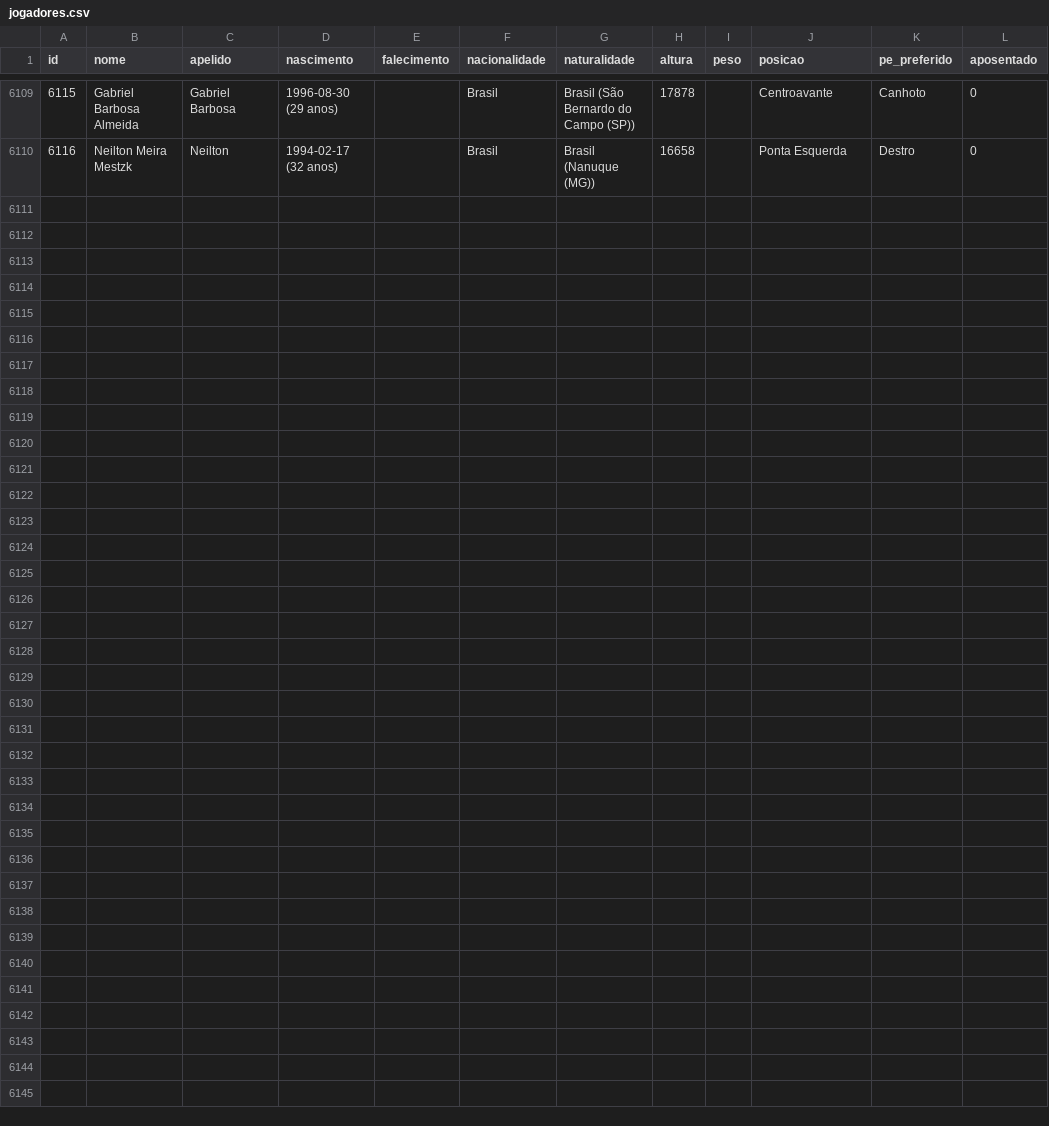
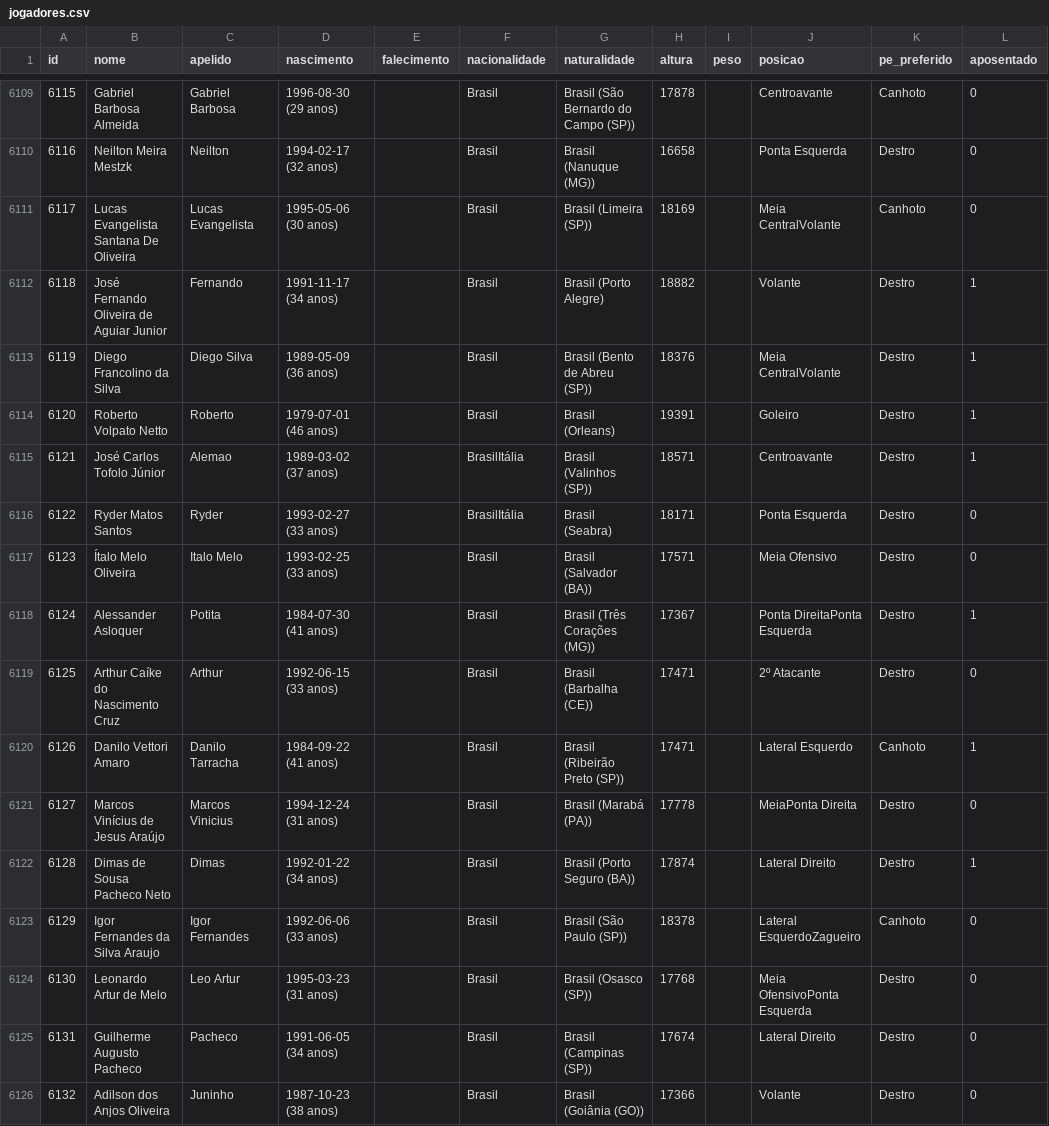
Before and after one commit to shinzatokazuya/kamusari, a CSV file: novo_bd1971_robusto/output_csvs/jogadores.csv, drawn as a sheet; only a part is shown, gaps mark what is left out; the diff names each change by its address in the sheet, - before the commit and + after, or states it on an @@ line.

```diff
--- a/novo_bd1971_robusto/output_csvs/jogadores.csv
+++ b/novo_bd1971_robusto/output_csvs/jogadores.csv
+row 6111: 6117 | Lucas Evangelista Santana De Oliveira | Lucas Evangelista | 1995-05-06 (30 anos) |  | Brasil | Brasil (Limeira (SP)) | 18169 |  | Meia CentralVolante | Canhoto | 0
+row 6112: 6118 | José Fernando Oliveira de Aguiar Junior | Fernando | 1991-11-17 (34 anos) |  | Brasil | Brasil (Porto Alegre) | 18882 |  | Volante | Destro | 1
+row 6113: 6119 | Diego Francolino da Silva | Diego Silva | 1989-05-09 (36 anos) |  | Brasil | Brasil (Bento de Abreu (SP)) | 18376 |  | Meia CentralVolante | Destro | 1
+row 6114: 6120 | Roberto Volpato Netto | Roberto | 1979-07-01 (46 anos) |  | Brasil | Brasil (Orleans) | 19391 |  | Goleiro | Destro | 1
+row 6115: 6121 | José Carlos Tofolo Júnior | Alemao | 1989-03-02 (37 anos) |  | BrasilItália | Brasil (Valinhos (SP)) | 18571 |  | Centroavante | Destro | 1
+row 6116: 6122 | Ryder Matos Santos | Ryder | 1993-02-27 (33 anos) |  | BrasilItália | Brasil (Seabra) | 18171 |  | Ponta Esquerda | Destro | 0
+row 6117: 6123 | Ítalo Melo Oliveira | Italo Melo | 1993-02-25 (33 anos) |  | Brasil | Brasil (Salvador (BA)) | 17571 |  | Meia Ofensivo | Destro | 0
+row 6118: 6124 | Alessander Asloquer | Potita | 1984-07-30 (41 anos) |  | Brasil | Brasil (Três Corações (MG)) | 17367 |  | Ponta DireitaPonta Esquerda | Destro | 1
+row 6119: 6125 | Arthur Caíke do Nascimento Cruz | Arthur | 1992-06-15 (33 anos) |  | Brasil | Brasil (Barbalha (CE)) | 17471 |  | 2º Atacante | Destro | 0
+row 6120: 6126 | Danilo Vettori Amaro | Danilo Tarracha | 1984-09-22 (41 anos) |  | Brasil | Brasil (Ribeirão Preto (SP)) | 17471 |  | Lateral Esquerdo | Canhoto | 1
+row 6121: 6127 | Marcos Vinícius de Jesus Araújo | Marcos Vinicius | 1994-12-24 (31 anos) |  | Brasil | Brasil (Marabá (PA)) | 17778 |  | MeiaPonta Direita | Destro | 0
+row 6122: 6128 | Dimas de Sousa Pacheco Neto | Dimas | 1992-01-22 (34 anos) |  | Brasil | Brasil (Porto Seguro (BA)) | 17874 |  | Lateral Direito | Destro | 1
+row 6123: 6129 | Igor Fernandes da Silva Araujo | Igor Fernandes | 1992-06-06 (33 anos) |  | Brasil | Brasil (São Paulo (SP)) | 18378 |  | Lateral EsquerdoZagueiro | Canhoto | 0
+row 6124: 6130 | Leonardo Artur de Melo | Leo Artur | 1995-03-23 (31 anos) |  | Brasil | Brasil (Osasco (SP)) | 17768 |  | Meia OfensivoPonta Esquerda | Destro | 0
+row 6125: 6131 | Guilherme Augusto Pacheco | Pacheco | 1991-06-05 (34 anos) |  | Brasil | Brasil (Campinas (SP)) | 17674 |  | Lateral Direito | Destro | 0
+row 6126: 6132 | Adilson dos Anjos Oliveira | Juninho | 1987-10-23 (38 anos) |  | Brasil | Brasil (Goiânia (GO)) | 17366 |  | Volante | Destro | 0
```
Also changed, not shown: novo_bd1971_robusto/output_csvs/arbitros_em_partida.csv, novo_bd1971_robusto/output_csvs/estadios.csv, 6 other files.
